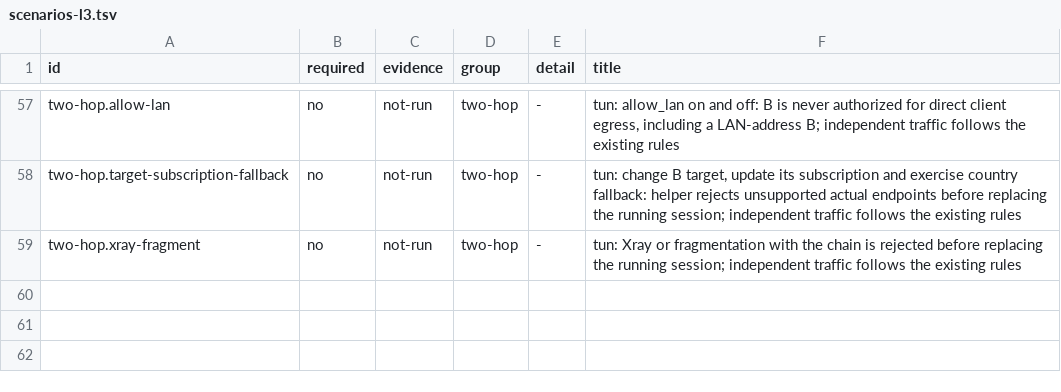
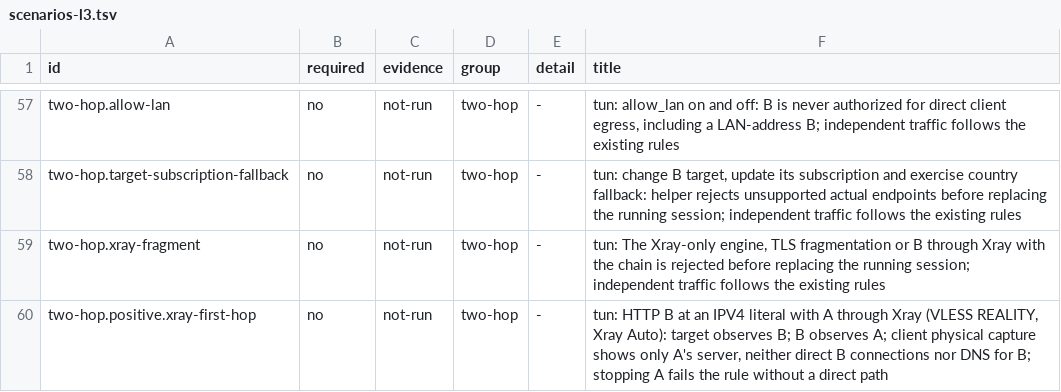
Before and after one commit to eoftgge/rosetun, a TSV file: tools/vm/linux/scenarios-l3.tsv, drawn as a sheet; only a part is shown, gaps mark what is left out.

```diff
--- a/tools/vm/linux/scenarios-l3.tsv
+++ b/tools/vm/linux/scenarios-l3.tsv
@@ -58,2 +58,3 @@ two-hop.allow-lan	no	not-run	two-hop	-	tun: allow_lan on and off: B is never aut
 two-hop.target-subscription-fallback	no	not-run	two-hop	-	tun: change B target, update its subscription and exercise country fallback: helper rejects unsupported actual endpoints before replacing the running session; independent traffic follows the existing rules
-two-hop.xray-fragment	no	not-run	two-hop	-	tun: Xray or fragmentation with the chain is rejected before replacing the running session; independent traffic follows the existing rules
+two-hop.xray-fragment	no	not-run	two-hop	-	tun: The Xray-only engine, TLS fragmentation or B through Xray with the chain is rejected before replacing the running session; independent traffic follows the existing rules
+two-hop.positive.xray-first-hop	no	not-run	two-hop	-	tun: HTTP B at an IPV4 literal with A through Xray (VLESS REALITY, Xray Auto): target observes B; B observes A; client physical capture shows only A's server, neither direct B connections nor DNS for B; stopping A fails the rule without a direct path
```
Also changed, not shown: tools/vm/linux/scenarios-proxy.tsv, tools/vm/windows/two-hop-scenarios.tsv, 4 other files.
